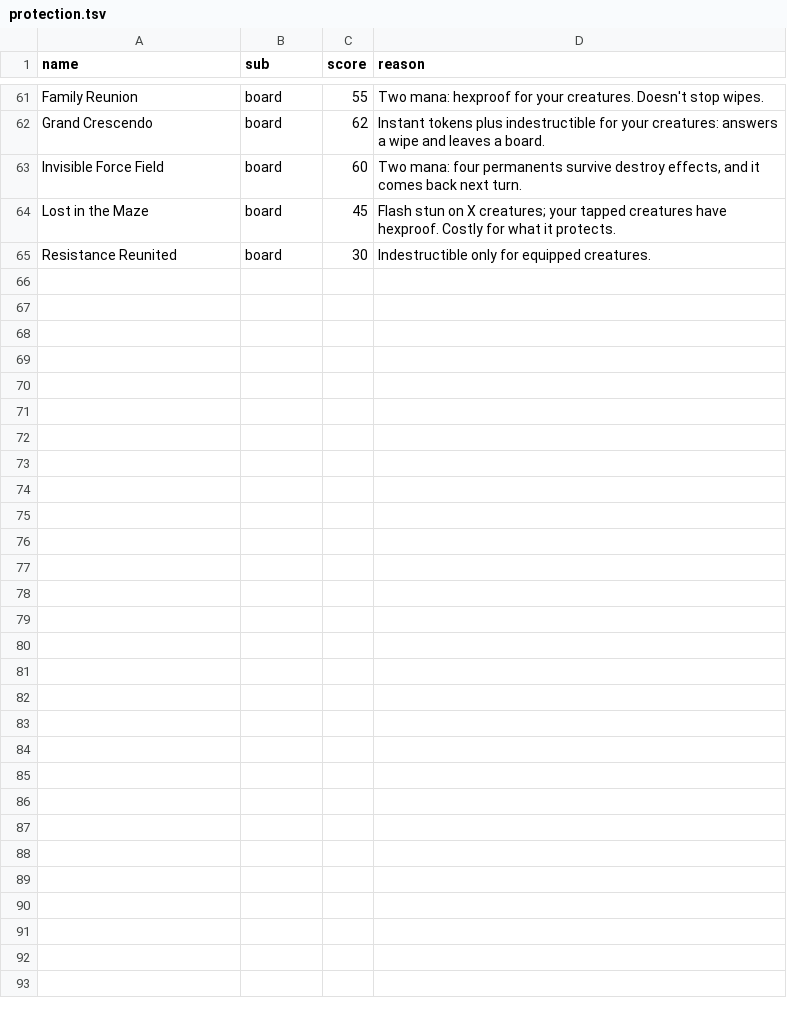
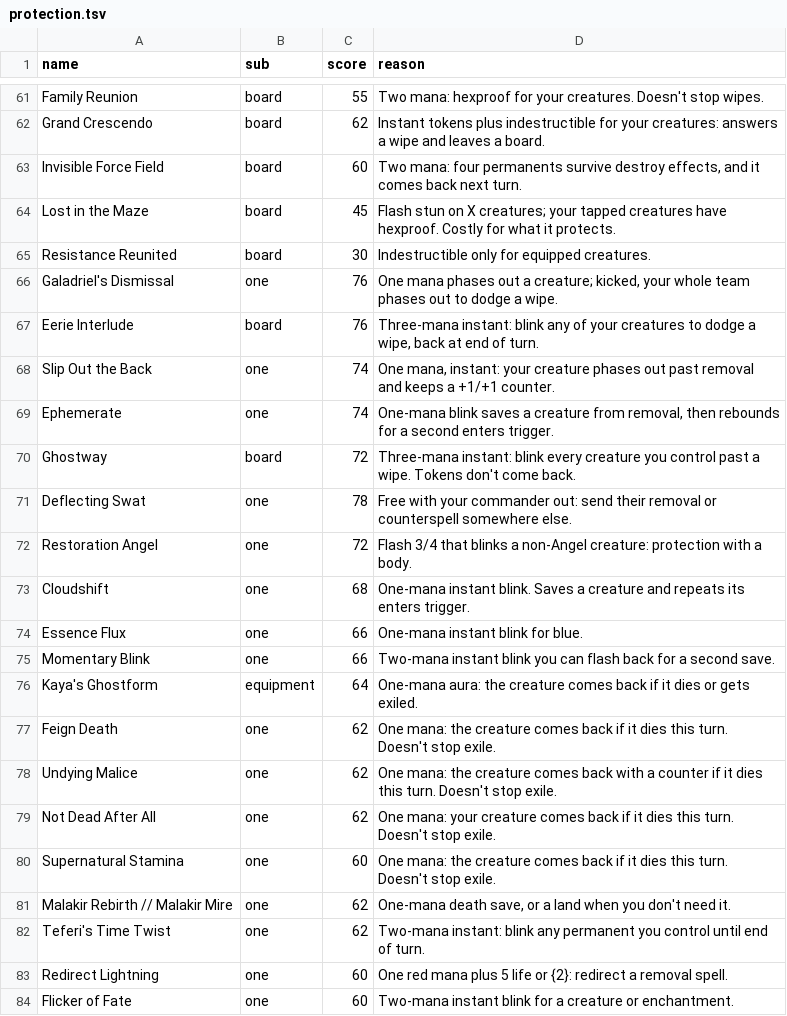
Before and after one commit to mournyl/mtg-cards, a TSV file: tools/tiers/reviews/protection.tsv, drawn as a sheet; only a part is shown, gaps mark what is left out; the diff covers the shown part only.

```diff
--- a/tools/tiers/reviews/protection.tsv
+++ b/tools/tiers/reviews/protection.tsv
@@ -65 +65,20 @@ Lost in the Maze	board	45	Flash stun on X creatures; your tapped creatures have
 Resistance Reunited	board	30	Indestructible only for equipped creatures.
+Galadriel's Dismissal	one	76	One mana phases out a creature; kicked, your whole team phases out to dodge a wipe.
+Eerie Interlude	board	76	Three-mana instant: blink any of your creatures to dodge a wipe, back at end of turn.
+Slip Out the Back	one	74	One mana, instant: your creature phases out past removal and keeps a +1/+1 counter.
+Ephemerate	one	74	One-mana blink saves a creature from removal, then rebounds for a second enters trigger.
+Ghostway	board	72	Three-mana instant: blink every creature you control past a wipe. Tokens don't come back.
+Deflecting Swat	one	78	Free with your commander out: send their removal or counterspell somewhere else.
+Restoration Angel	one	72	Flash 3/4 that blinks a non-Angel creature: protection with a body.
+Cloudshift	one	68	One-mana instant blink. Saves a creature and repeats its enters trigger.
+Essence Flux	one	66	One-mana instant blink for blue.
+Momentary Blink	one	66	Two-mana instant blink you can flash back for a second save.
+Kaya's Ghostform	equipment	64	One-mana aura: the creature comes back if it dies or gets exiled.
+Feign Death	one	62	One mana: the creature comes back if it dies this turn. Doesn't stop exile.
+Undying Malice	one	62	One mana: the creature comes back with a counter if it dies this turn. Doesn't stop exile.
+Not Dead After All	one	62	One mana: your creature comes back if it dies this turn. Doesn't stop exile.
+Supernatural Stamina	one	60	One mana: the creature comes back if it dies this turn. Doesn't stop exile.
+Malakir Rebirth // Malakir Mire	one	62	One-mana death save, or a land when you don't need it.
+Teferi's Time Twist	one	62	Two-mana instant: blink any permanent you control until end of turn.
+Redirect Lightning	one	60	One red mana plus 5 life or {2}: redirect a removal spell.
+Flicker of Fate	one	60	Two-mana instant blink for a creature or enchantment.
```
Also changed, not shown: 15 added rows elsewhere in this file, 16 other files.
